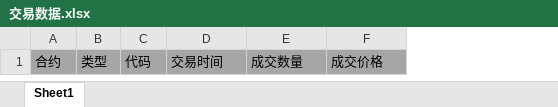
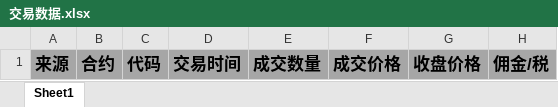
Before and after one commit to siguocheng/risk, an Excel workbook: src/main/resources/template/交易数据.xlsx, sheet Sheet1, drawn as a sheet; values as stored, in another font and other column widths than the file's, no borders; removed rows and columns are numbered as before the commit, all else as after; the diff names each change by its address in the sheet, - before the commit and + after, or states it on an @@ line.

```diff
--- a/src/main/resources/template/交易数据.xlsx (sheet Sheet1)
+++ b/src/main/resources/template/交易数据.xlsx (sheet Sheet1)
+column A, row 1: 来源
-column B, row 1: 类型
+column G, row 1: 收盘价格
+column H, row 1: 佣金/税
-B1 bold: off
+B1 bold: on, text size: larger
-C1:F1 bold: off
+C1:F1 bold: on, text size: larger
```
Also changed, not shown: src/main/resources/template/持仓列表.xlsx, 7 other files.
